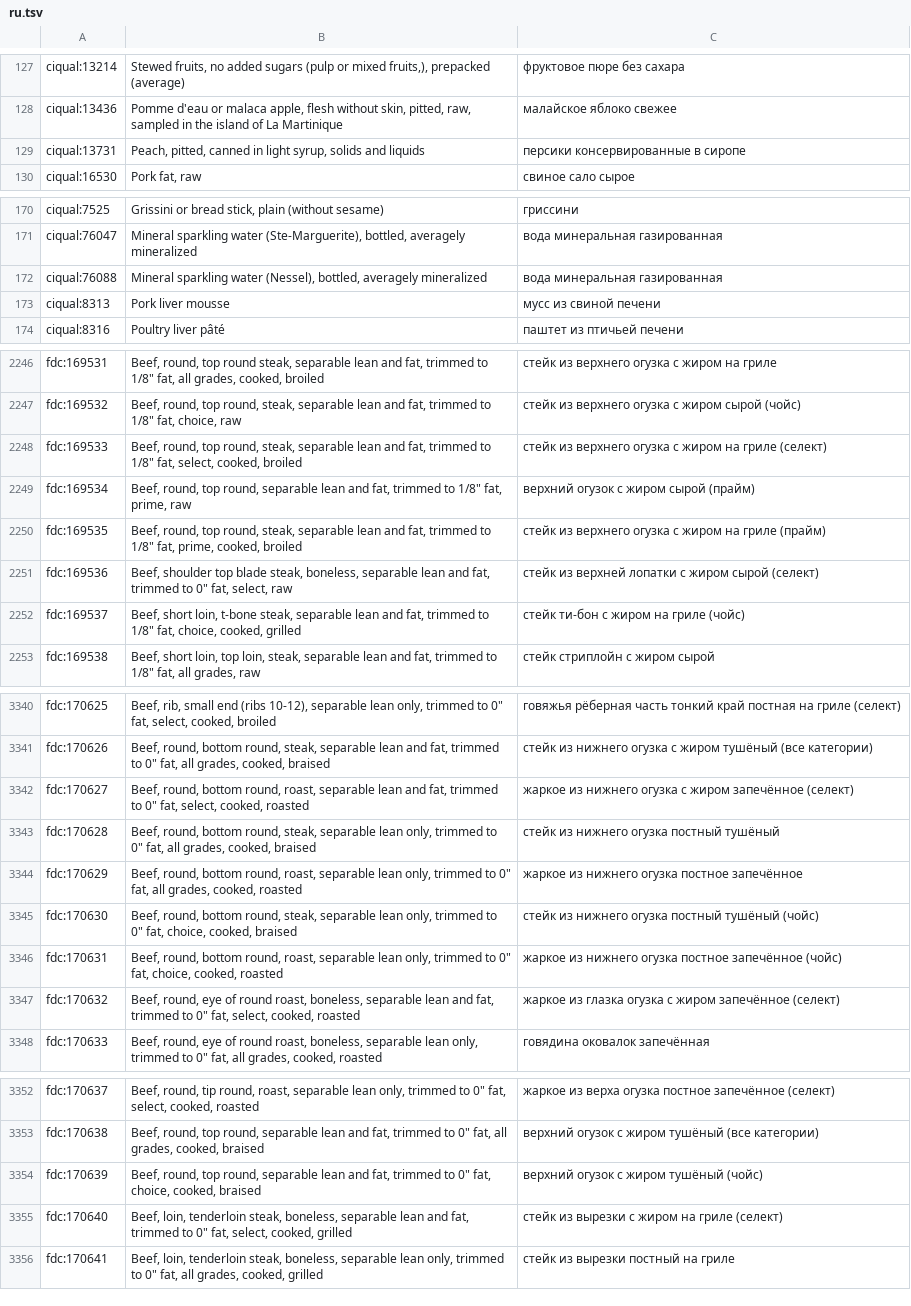
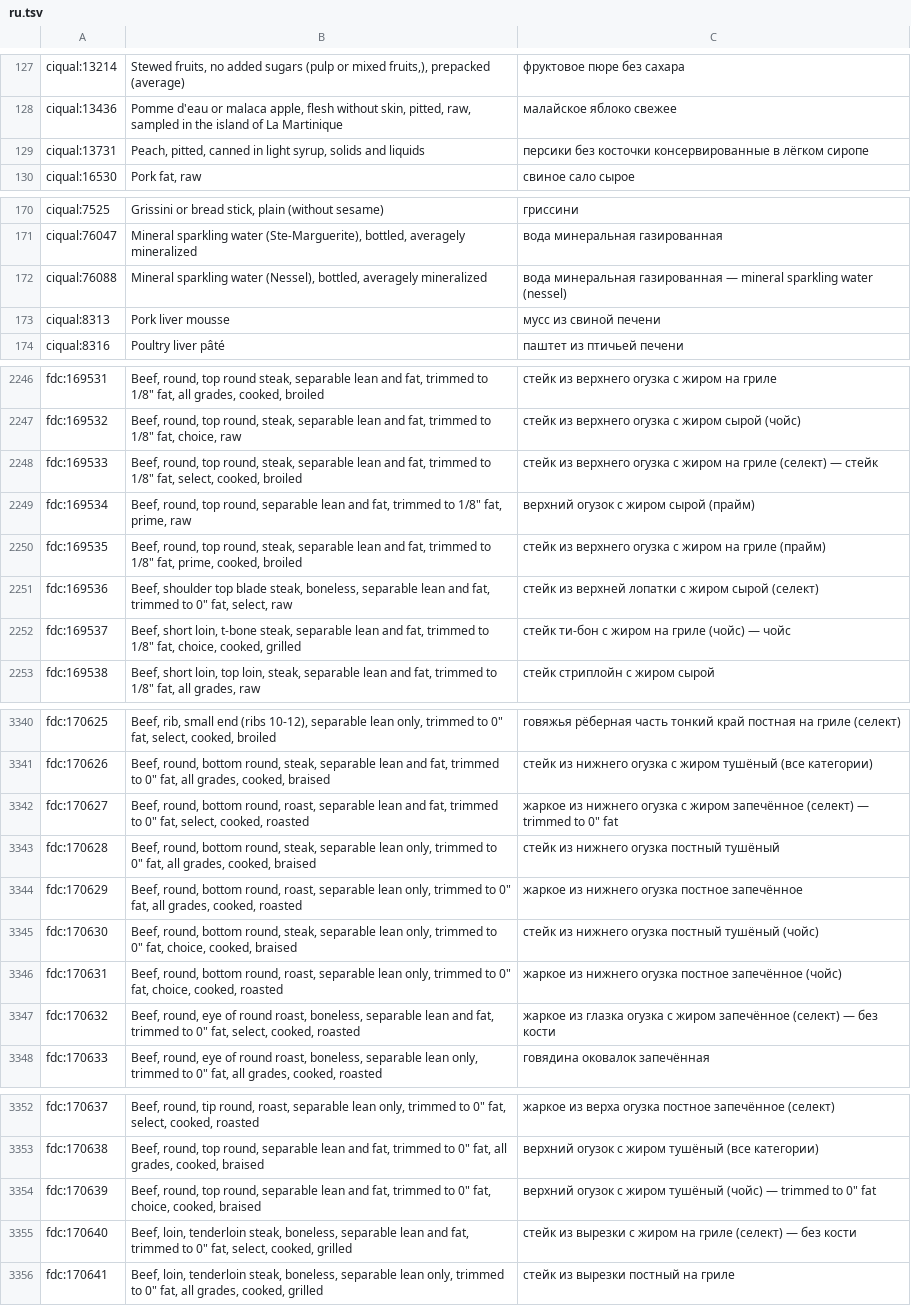
Before and after one commit to eait-fit/fooddb, a TSV file: data/names/mt/ru.tsv, drawn as a sheet; only a part is shown, gaps mark what is left out; the diff covers the shown part only.

```diff
--- a/data/names/mt/ru.tsv
+++ b/data/names/mt/ru.tsv
@@ -128,3 +128,3 @@ ciqual:13214	Stewed fruits, no added sugars (pulp or mixed fruits,), prepacked (
 ciqual:13436	Pomme d'eau or malaca apple, flesh without skin, pitted, raw, sampled in the island of La Martinique	малайское яблоко свежее
-ciqual:13731	Peach, pitted, canned in light syrup, solids and liquids	персики консервированные в сиропе
+ciqual:13731	Peach, pitted, canned in light syrup, solids and liquids	персики без косточки консервированные в лёгком сиропе
 ciqual:16530	Pork fat, raw	свиное сало сырое
@@ -171,3 +171,3 @@ ciqual:7525	Grissini or bread stick, plain (without sesame)	гриссини
 ciqual:76047	Mineral sparkling water (Ste-Marguerite), bottled, averagely mineralized	вода минеральная газированная
-ciqual:76088	Mineral sparkling water (Nessel), bottled, averagely mineralized	вода минеральная газированная
+ciqual:76088	Mineral sparkling water (Nessel), bottled, averagely mineralized	вода минеральная газированная — mineral sparkling water (nessel)
 ciqual:8313	Pork liver mousse	мусс из свиной печени
@@ -2247,3 +2247,3 @@ fdc:169531	Beef, round, top round steak, separable lean and fat, trimmed to 1/8"
 fdc:169532	Beef, round, top round, steak, separable lean and fat, trimmed to 1/8" fat, choice, raw	стейк из верхнего огузка с жиром сырой (чойс)
-fdc:169533	Beef, round, top round, steak, separable lean and fat, trimmed to 1/8" fat, select, cooked, broiled	стейк из верхнего огузка с жиром на гриле (селект)
+fdc:169533	Beef, round, top round, steak, separable lean and fat, trimmed to 1/8" fat, select, cooked, broiled	стейк из верхнего огузка с жиром на гриле (селект) — стейк
 fdc:169534	Beef, round, top round, separable lean and fat, trimmed to 1/8" fat, prime, raw	верхний огузок с жиром сырой (прайм)
@@ -2251,3 +2251,3 @@ fdc:169535	Beef, round, top round, steak, separable lean and fat, trimmed to 1/8
 fdc:169536	Beef, shoulder top blade steak, boneless, separable lean and fat, trimmed to 0" fat, select, raw	стейк из верхней лопатки с жиром сырой (селект)
-fdc:169537	Beef, short loin, t-bone steak, separable lean and fat, trimmed to 1/8" fat, choice, cooked, grilled	стейк ти-бон с жиром на гриле (чойс)
+fdc:169537	Beef, short loin, t-bone steak, separable lean and fat, trimmed to 1/8" fat, choice, cooked, grilled	стейк ти-бон с жиром на гриле (чойс) — чойс
 fdc:169538	Beef, short loin, top loin, steak, separable lean and fat, trimmed to 1/8" fat, all grades, raw	стейк стриплойн с жиром сырой
@@ -3341,3 +3341,3 @@ fdc:170625	Beef, rib, small end (ribs 10-12), separable lean only, trimmed to 0"
 fdc:170626	Beef, round, bottom round, steak, separable lean and fat, trimmed to 0" fat, all grades, cooked, braised	стейк из нижнего огузка с жиром тушёный (все категории)
-fdc:170627	Beef, round, bottom round, roast, separable lean and fat, trimmed to 0" fat, select, cooked, roasted	жаркое из нижнего огузка с жиром запечённое (селект)
+fdc:170627	Beef, round, bottom round, roast, separable lean and fat, trimmed to 0" fat, select, cooked, roasted	жаркое из нижнего огузка с жиром запечённое (селект) — trimmed to 0" fat
 fdc:170628	Beef, round, bottom round, steak, separable lean only, trimmed to 0" fat, all grades, cooked, braised	стейк из нижнего огузка постный тушёный
@@ -3346,3 +3346,3 @@ fdc:170630	Beef, round, bottom round, steak, separable lean only, trimmed to 0"
 fdc:170631	Beef, round, bottom round, roast, separable lean only, trimmed to 0" fat, choice, cooked, roasted	жаркое из нижнего огузка постное запечённое (чойс)
-fdc:170632	Beef, round, eye of round roast, boneless, separable lean and fat, trimmed to 0" fat, select, cooked, roasted	жаркое из глазка огузка с жиром запечённое (селект)
+fdc:170632	Beef, round, eye of round roast, boneless, separable lean and fat, trimmed to 0" fat, select, cooked, roasted	жаркое из глазка огузка с жиром запечённое (селект) — без кости
 fdc:170633	Beef, round, eye of round roast, boneless, separable lean only, trimmed to 0" fat, all grades, cooked, roasted	говядина оковалок запечённая
@@ -3353,4 +3353,4 @@ fdc:170637	Beef, round, tip round, roast, separable lean only, trimmed to 0" fat
 fdc:170638	Beef, round, top round, separable lean and fat, trimmed to 0" fat, all grades, cooked, braised	верхний огузок с жиром тушёный (все категории)
-fdc:170639	Beef, round, top round, separable lean and fat, trimmed to 0" fat, choice, cooked, braised	верхний огузок с жиром тушёный (чойс)
-fdc:170640	Beef, loin, tenderloin steak, boneless, separable lean and fat, trimmed to 0" fat, select, cooked, grilled	стейк из вырезки с жиром на гриле (селект)
+fdc:170639	Beef, round, top round, separable lean and fat, trimmed to 0" fat, choice, cooked, braised	верхний огузок с жиром тушёный (чойс) — trimmed to 0" fat
+fdc:170640	Beef, loin, tenderloin steak, boneless, separable lean and fat, trimmed to 0" fat, select, cooked, grilled	стейк из вырезки с жиром на гриле (селект) — без кости
 fdc:170641	Beef, loin, tenderloin steak, boneless, separable lean only, trimmed to 0" fat, all grades, cooked, grilled	стейк из вырезки постный на гриле
```
Also changed, not shown: 34 edited cells elsewhere in this file, data/names/mt/es.tsv.
